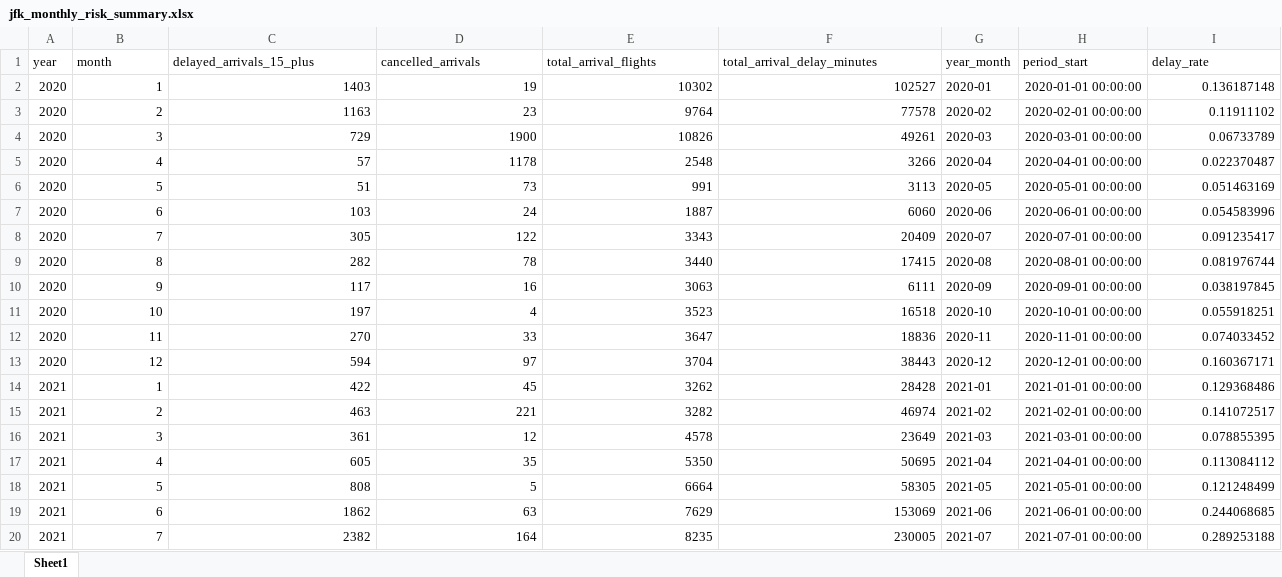
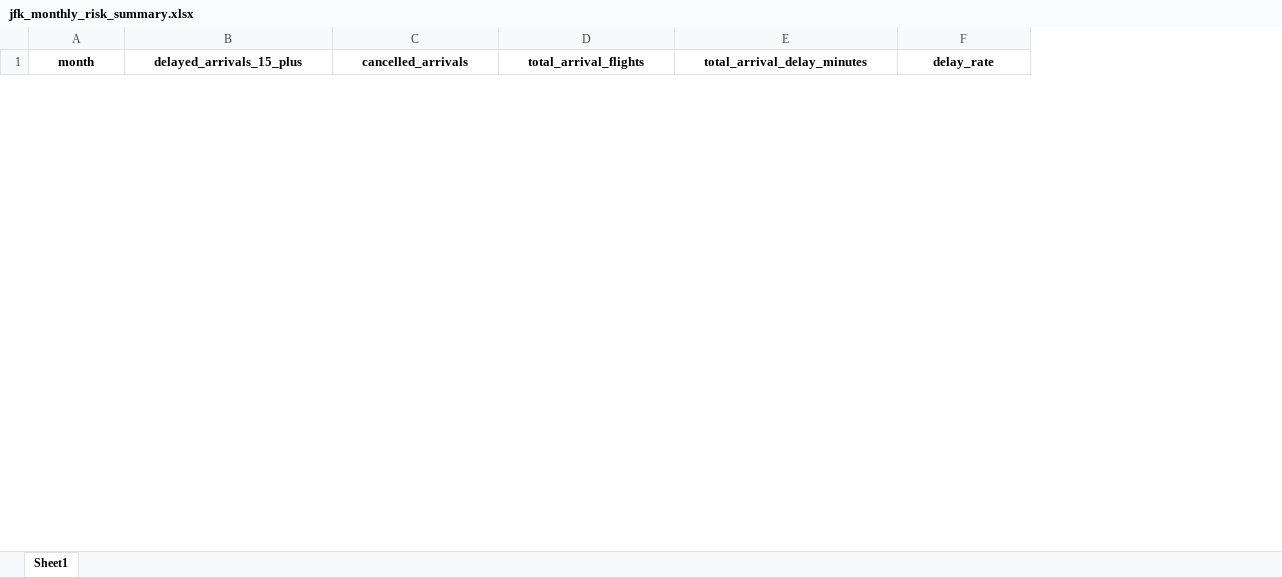
Before and after one commit to xiaocaihua777/jfk-airline-operational-risk, an Excel workbook: data/processed/jfk_monthly_risk_summary.xlsx, sheet Sheet1, drawn as a sheet; only a part is shown; values as stored, in another font and other column widths than the file's, no borders; removed rows and columns are numbered as before the commit, all else as after; the diff covers the shown part only; the diff names each change by its address in the sheet, - before the commit and + after, or states it on an @@ line.

Commit message:
Refresh repository with full operational risk workflow

```diff
--- a/data/processed/jfk_monthly_risk_summary.xlsx (sheet Sheet1)
+++ b/data/processed/jfk_monthly_risk_summary.xlsx (sheet Sheet1)
-column A (year), empty
-column G (year_month), empty
-column H (period_start), empty
@@ A1:E1 bold: off → on, alignment: left → center @@
@@ F1 bold: off → on, alignment: left → center @@
-row 2: 2020 | 1 | 1403 | 19 | 10302 | 102527 | 2020-01 | 2020-01-01 00:00:00 | 0.136187148
-row 3: 2020 | 2 | 1163 | 23 | 9764 | 77578 | 2020-02 | 2020-02-01 00:00:00 | 0.11911102
-row 4: 2020 | 3 | 729 | 1900 | 10826 | 49261 | 2020-03 | 2020-03-01 00:00:00 | 0.06733789
-row 5: 2020 | 4 | 57 | 1178 | 2548 | 3266 | 2020-04 | 2020-04-01 00:00:00 | 0.022370487
-row 6: 2020 | 5 | 51 | 73 | 991 | 3113 | 2020-05 | 2020-05-01 00:00:00 | 0.051463169
-row 7: 2020 | 6 | 103 | 24 | 1887 | 6060 | 2020-06 | 2020-06-01 00:00:00 | 0.054583996
-row 8: 2020 | 7 | 305 | 122 | 3343 | 20409 | 2020-07 | 2020-07-01 00:00:00 | 0.091235417
-row 9: 2020 | 8 | 282 | 78 | 3440 | 17415 | 2020-08 | 2020-08-01 00:00:00 | 0.081976744
-row 10: 2020 | 9 | 117 | 16 | 3063 | 6111 | 2020-09 | 2020-09-01 00:00:00 | 0.038197845
-row 11: 2020 | 10 | 197 | 4 | 3523 | 16518 | 2020-10 | 2020-10-01 00:00:00 | 0.055918251
-row 12: 2020 | 11 | 270 | 33 | 3647 | 18836 | 2020-11 | 2020-11-01 00:00:00 | 0.074033452
-row 13: 2020 | 12 | 594 | 97 | 3704 | 38443 | 2020-12 | 2020-12-01 00:00:00 | 0.160367171
-row 14: 2021 | 1 | 422 | 45 | 3262 | 28428 | 2021-01 | 2021-01-01 00:00:00 | 0.129368486
-row 15: 2021 | 2 | 463 | 221 | 3282 | 46974 | 2021-02 | 2021-02-01 00:00:00 | 0.141072517
-row 16: 2021 | 3 | 361 | 12 | 4578 | 23649 | 2021-03 | 2021-03-01 00:00:00 | 0.078855395
-row 17: 2021 | 4 | 605 | 35 | 5350 | 50695 | 2021-04 | 2021-04-01 00:00:00 | 0.113084112
-row 18: 2021 | 5 | 808 | 5 | 6664 | 58305 | 2021-05 | 2021-05-01 00:00:00 | 0.121248499
-row 19: 2021 | 6 | 1862 | 63 | 7629 | 153069 | 2021-06 | 2021-06-01 00:00:00 | 0.244068685
-row 20: 2021 | 7 | 2382 | 164 | 8235 | 230005 | 2021-07 | 2021-07-01 00:00:00 | 0.289253188
```
Also changed, not shown: 12 added rows and 53 removed rows elsewhere in this sheet, data/processed/jfk_airline_delay_core_cleaned.xlsx, data/processed/jfk_airline_delay_readable_full.xlsx, 57 other files.
